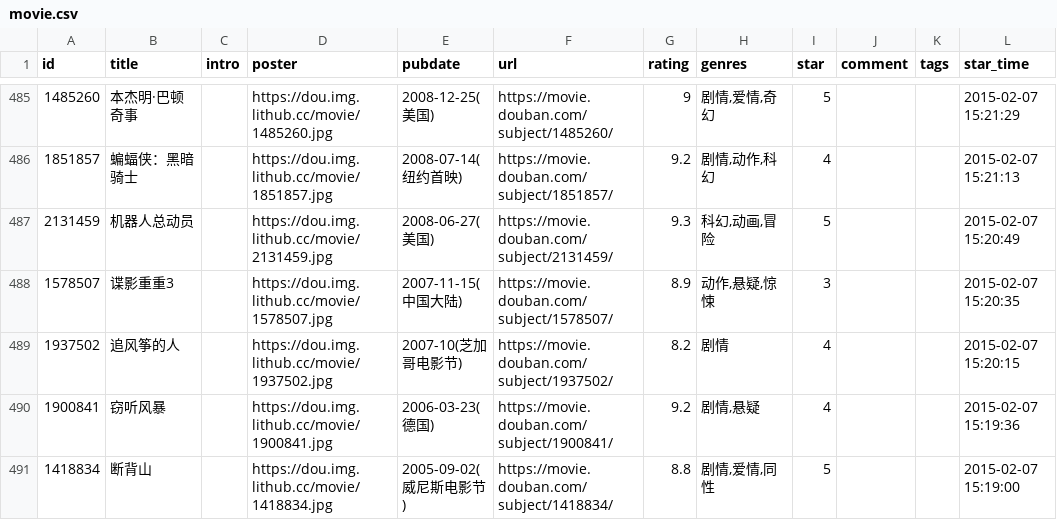
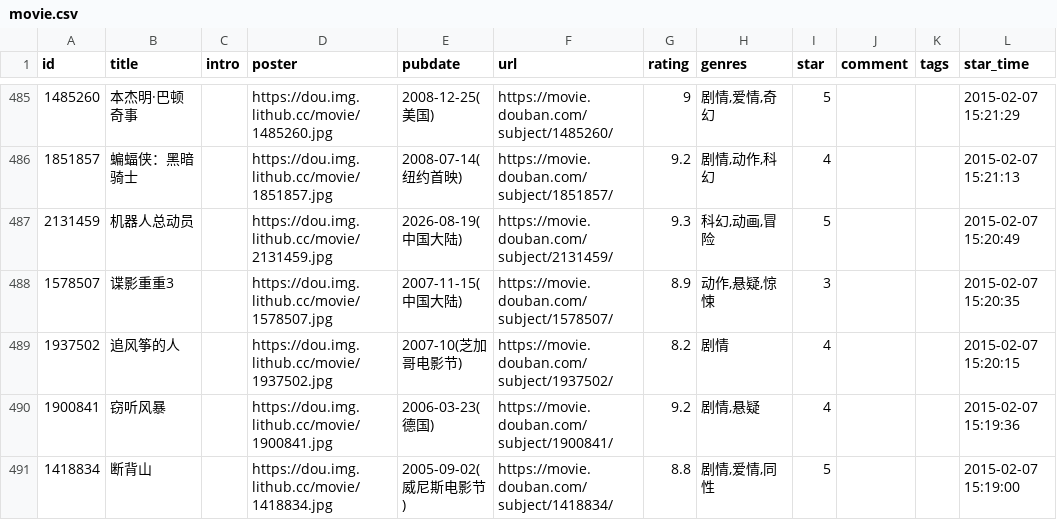
Before and after one commit to jamxe/immmmm, a CSV file: data/douban/movie.csv, drawn as a sheet; only a part is shown, gaps mark what is left out; the diff names each change by its address in the sheet, - before the commit and + after, or states it on an @@ line.

Commit message:
chore: update douban data

```diff
--- a/data/douban/movie.csv
+++ b/data/douban/movie.csv
-E487 (pubdate): 2008-06-27(美国)
+E487 (pubdate): 2026-08-19(中国大陆)
```
